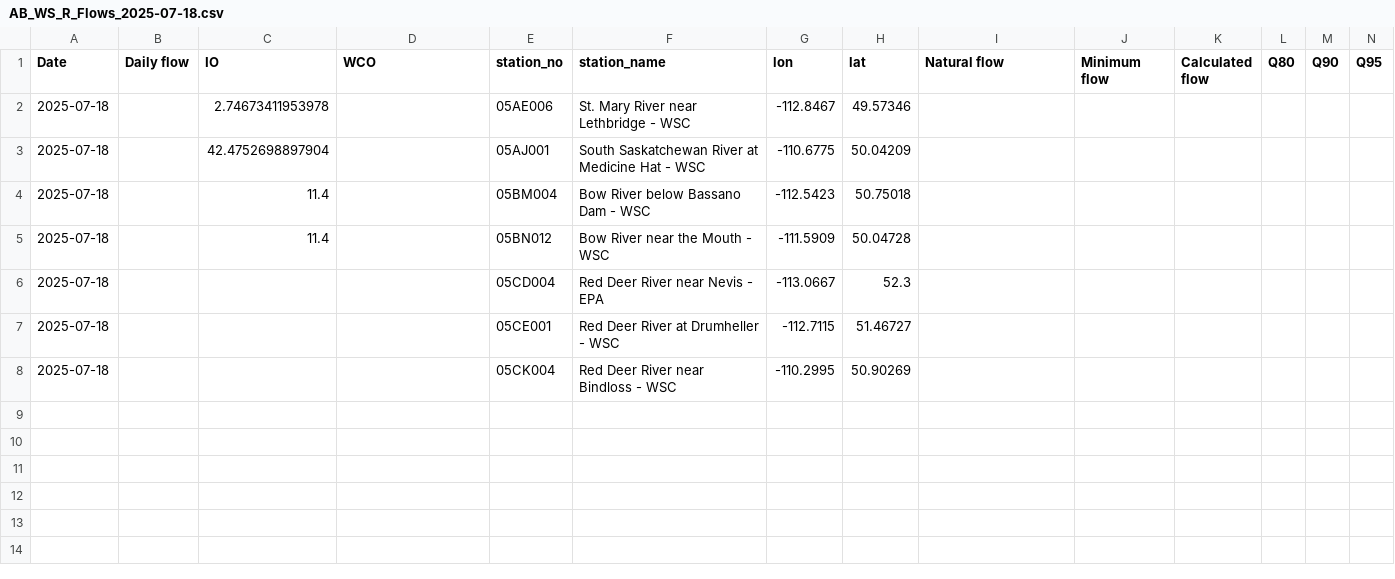
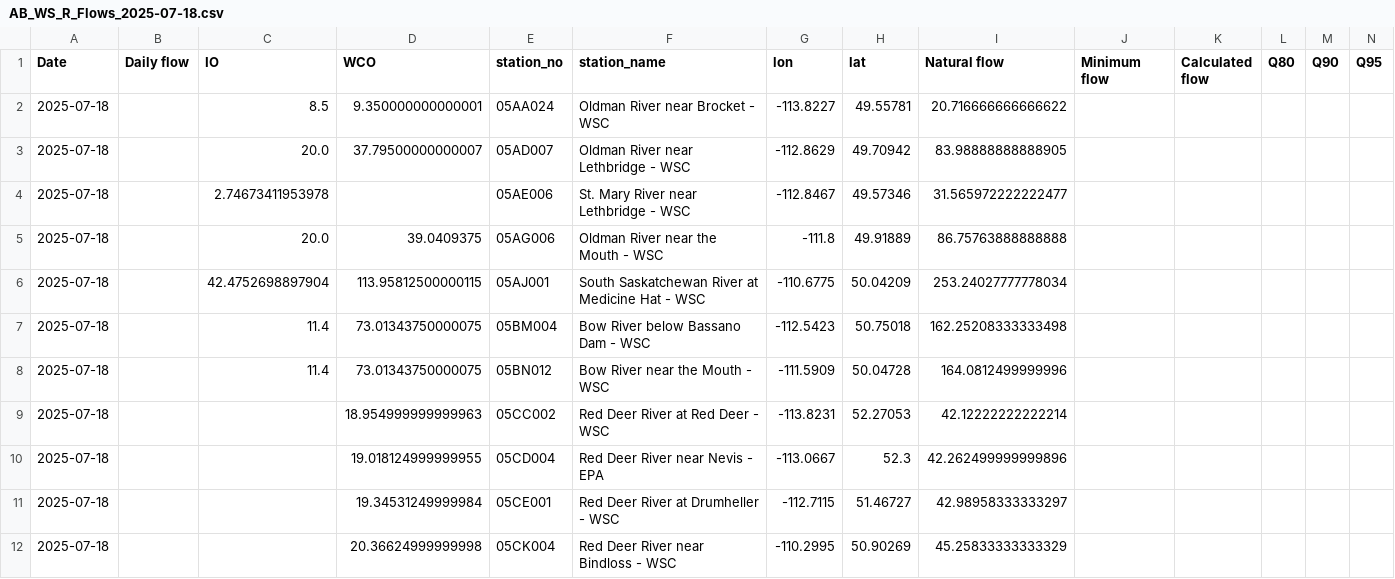
Before and after one commit to Lynzerne/flow-threshold-updater, a CSV file: data/AB_WS_R_Flows_2025-07-18.csv, drawn as a sheet; only a part is shown; addresses are those after the commit; rows hold the shown columns only; the diff names each change by its address in the sheet, - before the commit and + after, or states it on an @@ line.

```diff
--- a/data/AB_WS_R_Flows_2025-07-18.csv
+++ b/data/AB_WS_R_Flows_2025-07-18.csv
+row 2: 2025-07-18 |  | 8.5 | 9.350000000000001 | 05AA024 | Oldman River near Brocket - WSC | -113.8227 | 49.55781 | 20.716666666666622
+row 3: 2025-07-18 |  | 20.0 | 37.79500000000007 | 05AD007 | Oldman River near Lethbridge - WSC | -112.8629 | 49.70942 | 83.98888888888905
-I4 (Natural flow): (empty)
+I4 (Natural flow): 31.565972222222477
+row 5: 2025-07-18 |  | 20.0 | 39.0409375 | 05AG006 | Oldman River near the Mouth - WSC | -111.8 | 49.91889 | 86.75763888888888
-D6 (WCO): (empty)
+D6 (WCO): 113.95812500000115
-I6 (Natural flow): (empty)
+I6 (Natural flow): 253.24027777778034
-D7:D8 (WCO): (empty)
+D7:D8 (WCO): 73.01343750000075
-I7 (Natural flow): (empty)
+I7 (Natural flow): 162.25208333333498
-I8 (Natural flow): (empty)
+I8 (Natural flow): 164.0812499999996
+row 9: 2025-07-18 |  |  | 18.954999999999963 | 05CC002 | Red Deer River at Red Deer - WSC | -113.8231 | 52.27053 | 42.12222222222214
-D10 (WCO): (empty)
+D10 (WCO): 19.018124999999955
-I10 (Natural flow): (empty)
+I10 (Natural flow): 42.262499999999896
-D11 (WCO): (empty)
+D11 (WCO): 19.34531249999984
-I11 (Natural flow): (empty)
+I11 (Natural flow): 42.98958333333297
-D12 (WCO): (empty)
+D12 (WCO): 20.36624999999998
-I12 (Natural flow): (empty)
+I12 (Natural flow): 45.25833333333329
```
Also changed, not shown: data/WS_R_master_daily.csv, 1 other file.
